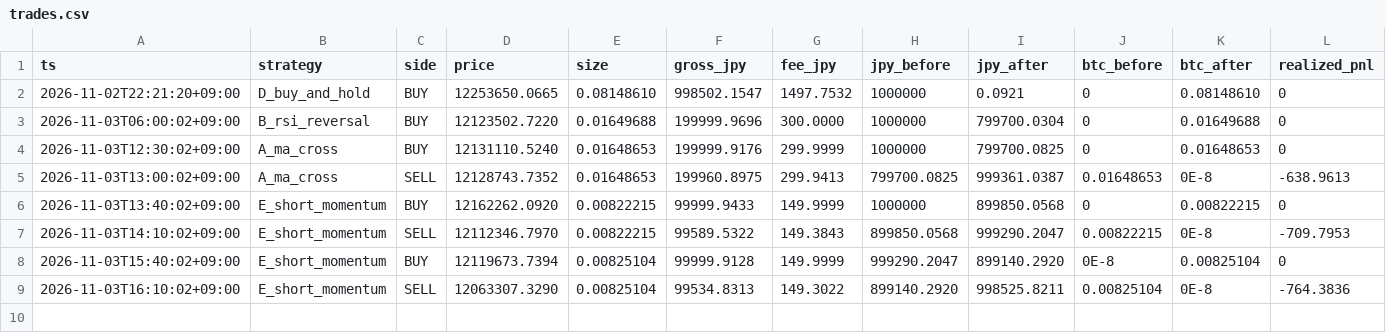
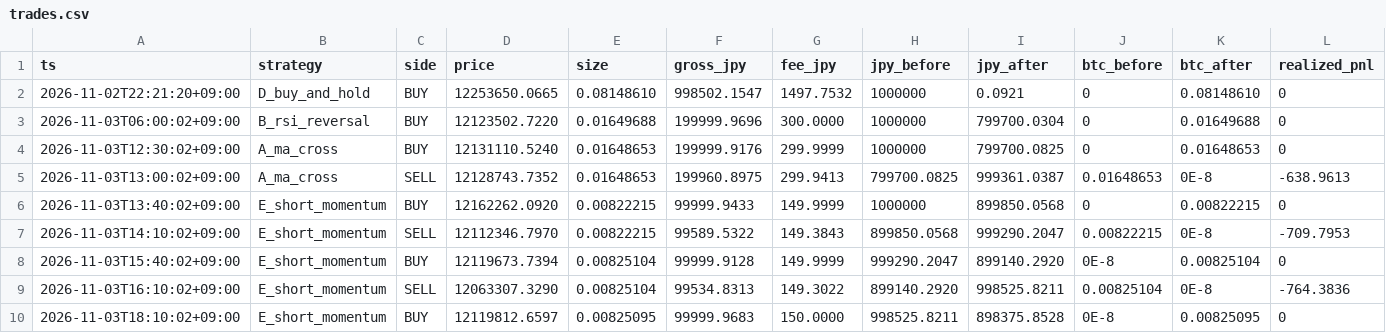
Before and after one commit to lily46/btc-paper-sim, a CSV file: state/trades.csv, drawn as a sheet; only a part is shown; rows hold the shown columns only; the diff names each change by its address in the sheet, - before the commit and + after, or states it on an @@ line.

Commit message:
tick 1793697000 (2026-11-03T18:10:02+09:00) trades=1

```diff
--- a/state/trades.csv
+++ b/state/trades.csv
+row 10: 2026-11-03T18:10:02+09:00 | E_short_momentum | BUY | 12119812.6597 | 0.00825095 | 99999.9683 | 150.0000 | 998525.8211 | 898375.8528 | 0E-8 | 0.00825095 | 0
```
Also changed, not shown: state/market.csv, 3 other files.
